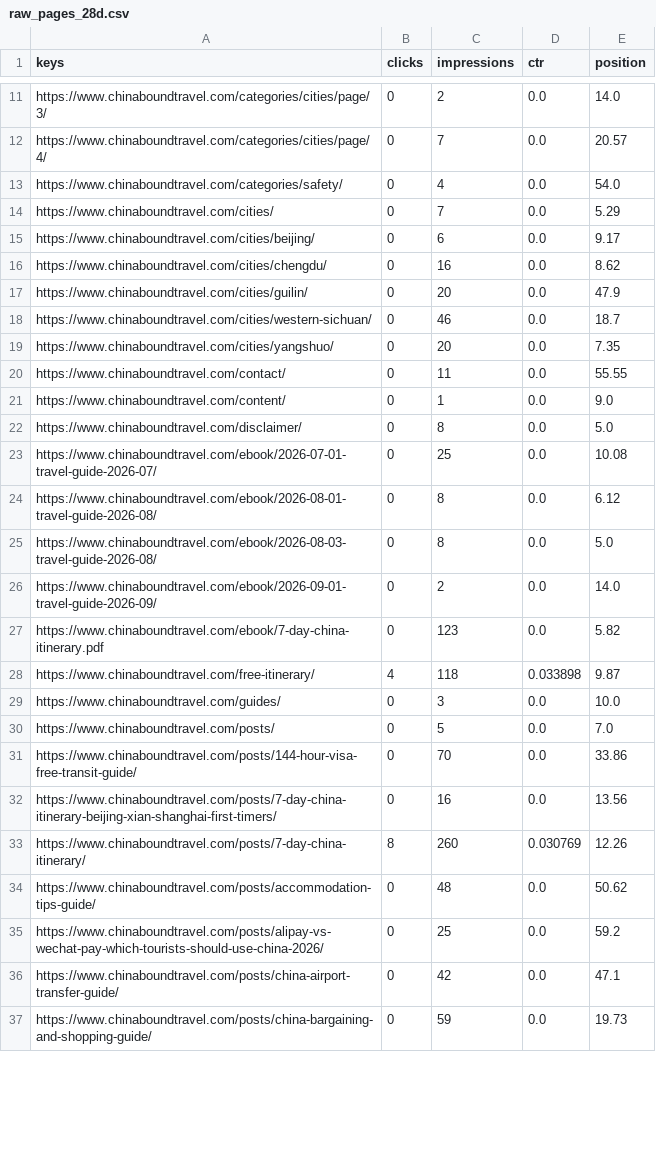
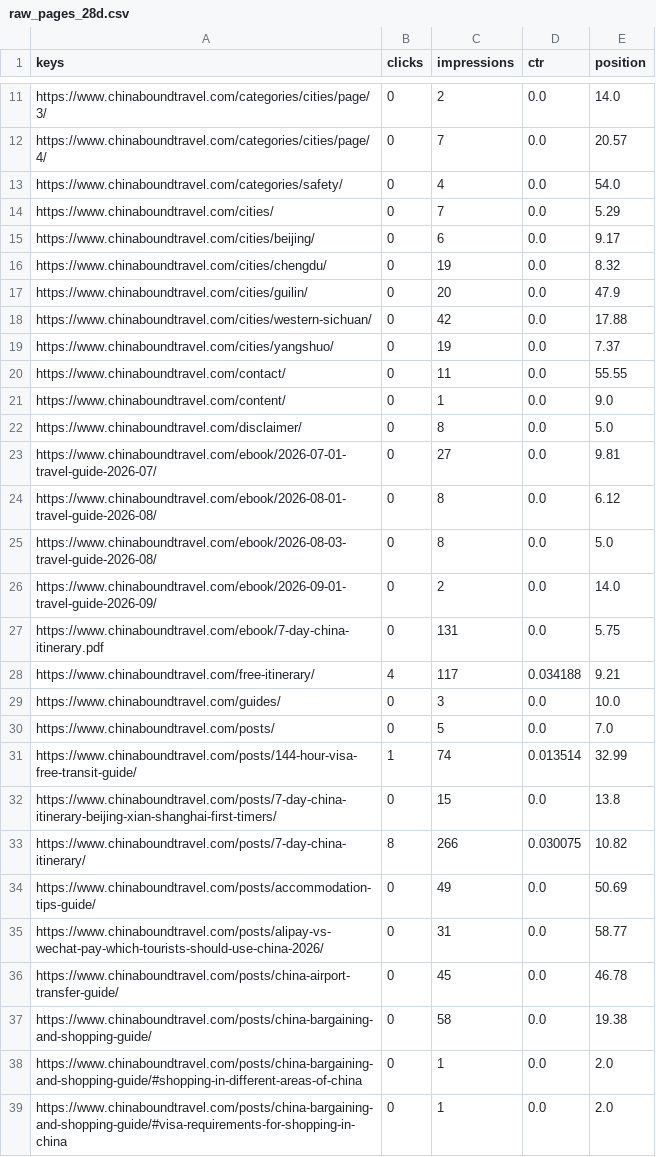
Before and after one commit to fys2388/chinaboundtravel, a CSV file: reports/seo/raw_pages_28d.csv, drawn as a sheet; only a part is shown, gaps mark what is left out; the diff covers the shown part only.

```diff
--- a/reports/seo/raw_pages_28d.csv
+++ b/reports/seo/raw_pages_28d.csv
@@ -15,6 +15,6 @@ https://www.chinaboundtravel.com/cities/,0,7,0.0,5.29
 https://www.chinaboundtravel.com/cities/beijing/,0,6,0.0,9.17
-https://www.chinaboundtravel.com/cities/chengdu/,0,16,0.0,8.62
+https://www.chinaboundtravel.com/cities/chengdu/,0,19,0.0,8.32
 https://www.chinaboundtravel.com/cities/guilin/,0,20,0.0,47.9
-https://www.chinaboundtravel.com/cities/western-sichuan/,0,46,0.0,18.7
-https://www.chinaboundtravel.com/cities/yangshuo/,0,20,0.0,7.35
+https://www.chinaboundtravel.com/cities/western-sichuan/,0,42,0.0,17.88
+https://www.chinaboundtravel.com/cities/yangshuo/,0,19,0.0,7.37
 https://www.chinaboundtravel.com/contact/,0,11,0.0,55.55
@@ -22,3 +22,3 @@ https://www.chinaboundtravel.com/content/,0,1,0.0,9.0
 https://www.chinaboundtravel.com/disclaimer/,0,8,0.0,5.0
-https://www.chinaboundtravel.com/ebook/2026-07-01-travel-guide-2026-07/,0,25,0.0,10.08
+https://www.chinaboundtravel.com/ebook/2026-07-01-travel-guide-2026-07/,0,27,0.0,9.81
 https://www.chinaboundtravel.com/ebook/2026-08-01-travel-guide-2026-08/,0,8,0.0,6.12
@@ -26,12 +26,14 @@ https://www.chinaboundtravel.com/ebook/2026-08-03-travel-guide-2026-08/,0,8,0.0,
 https://www.chinaboundtravel.com/ebook/2026-09-01-travel-guide-2026-09/,0,2,0.0,14.0
-https://www.chinaboundtravel.com/ebook/7-day-china-itinerary.pdf,0,123,0.0,5.82
-https://www.chinaboundtravel.com/free-itinerary/,4,118,0.033898,9.87
+https://www.chinaboundtravel.com/ebook/7-day-china-itinerary.pdf,0,131,0.0,5.75
+https://www.chinaboundtravel.com/free-itinerary/,4,117,0.034188,9.21
 https://www.chinaboundtravel.com/guides/,0,3,0.0,10.0
 https://www.chinaboundtravel.com/posts/,0,5,0.0,7.0
-https://www.chinaboundtravel.com/posts/144-hour-visa-free-transit-guide/,0,70,0.0,33.86
-https://www.chinaboundtravel.com/posts/7-day-china-itinerary-beijing-xian-shanghai-first-timers/,0,16,0.0,13.56
-https://www.chinaboundtravel.com/posts/7-day-china-itinerary/,8,260,0.030769,12.26
-https://www.chinaboundtravel.com/posts/accommodation-tips-guide/,0,48,0.0,50.62
-https://www.chinaboundtravel.com/posts/alipay-vs-wechat-pay-which-tourists-should-use-china-2026/,0,25,0.0,59.2
-https://www.chinaboundtravel.com/posts/china-airport-transfer-guide/,0,42,0.0,47.1
-https://www.chinaboundtravel.com/posts/china-bargaining-and-shopping-guide/,0,59,0.0,19.73
+https://www.chinaboundtravel.com/posts/144-hour-visa-free-transit-guide/,1,74,0.013514,32.99
+https://www.chinaboundtravel.com/posts/7-day-china-itinerary-beijing-xian-shanghai-first-timers/,0,15,0.0,13.8
+https://www.chinaboundtravel.com/posts/7-day-china-itinerary/,8,266,0.030075,10.82
+https://www.chinaboundtravel.com/posts/accommodation-tips-guide/,0,49,0.0,50.69
+https://www.chinaboundtravel.com/posts/alipay-vs-wechat-pay-which-tourists-should-use-china-2026/,0,31,0.0,58.77
+https://www.chinaboundtravel.com/posts/china-airport-transfer-guide/,0,45,0.0,46.78
+https://www.chinaboundtravel.com/posts/china-bargaining-and-shopping-guide/,0,58,0.0,19.38
+https://www.chinaboundtravel.com/posts/china-bargaining-and-shopping-guide/#shopping-in-different-areas-of-china,0,1,0.0,2.0
+https://www.chinaboundtravel.com/posts/china-bargaining-and-shopping-guide/#visa-requirements-for-shopping-in-china,0,1,0.0,2.0
```
Also changed, not shown: 1 added row and 51 edited cells elsewhere in this file, reports/seo/CONTENT_SEO_INVENTORY.csv, 5 other files.
